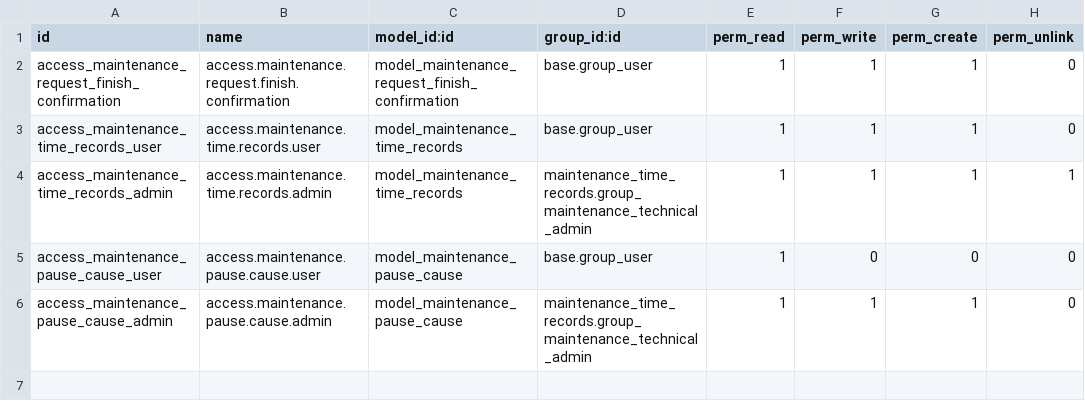
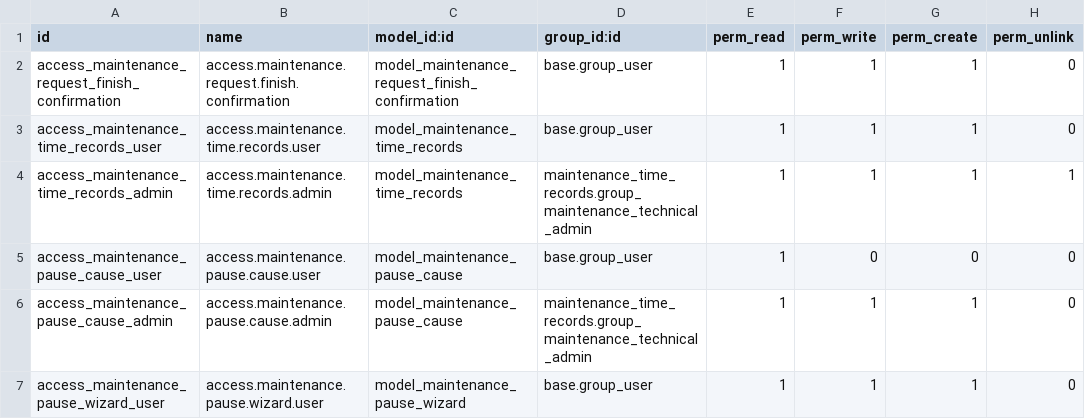
Before and after one commit to NoeliaRio/maintenance_time_records, a CSV file: security/ir.model.access.csv, drawn as a sheet; the diff names each change by its address in the sheet, - before the commit and + after, or states it on an @@ line.

```diff
--- a/security/ir.model.access.csv
+++ b/security/ir.model.access.csv
+row 7: access_maintenance_pause_wizard_user | access.maintenance.pause.wizard.user | model_maintenance_pause_wizard | base.group_user | 1 | 1 | 1 | 0
```
Also changed, not shown: 7 other files.
